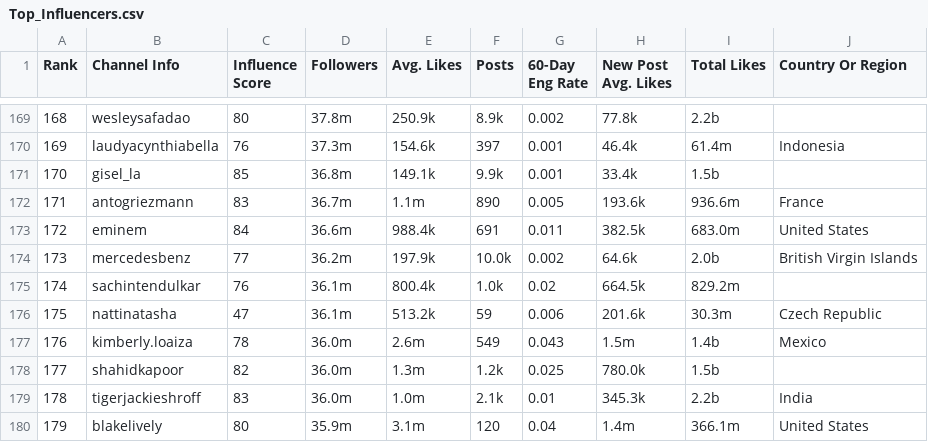
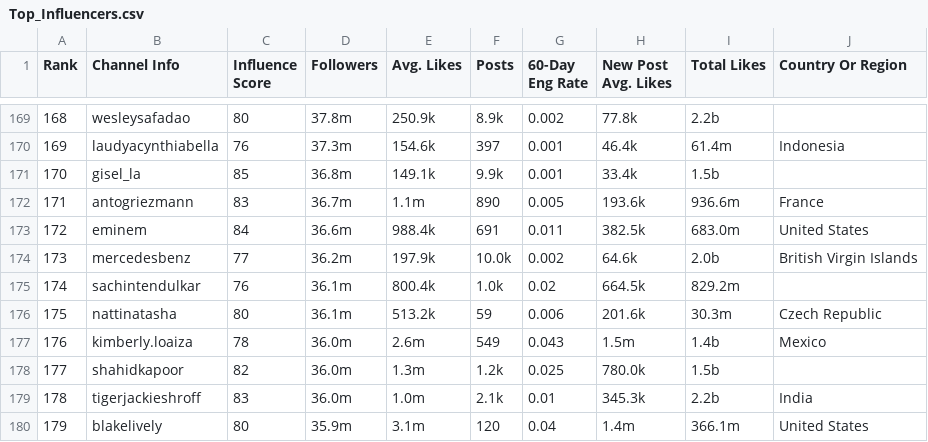
Before and after one commit to ErinHandayaniA/statistika_terapan, a CSV file: Top_Influencers.csv, drawn as a sheet; only a part is shown, gaps mark what is left out; the diff covers the shown part only.

Commit message:
Update Top_Influencers.csv

```diff
--- a/Top_Influencers.csv
+++ b/Top_Influencers.csv
@@ -346,4 +346,4 @@ mercedesbenz",77,36.2m,197.9k,10.0k,0.002,64.6k,2.0b,British Virgin Islands
 sachintendulkar",76,36.1m,800.4k,1.0k,0.02,664.5k,829.2m,
-175,"
-nattinatasha",47,36.1m,513.2k,59,0.006,201.6k,30.3m,Czech Republic
+175,"
+nattinatasha",80,36.1m,513.2k,59,0.006,201.6k,30.3m,Czech Republic
 176,"
```
Also changed, not shown: 7 edited cells elsewhere in this file.
